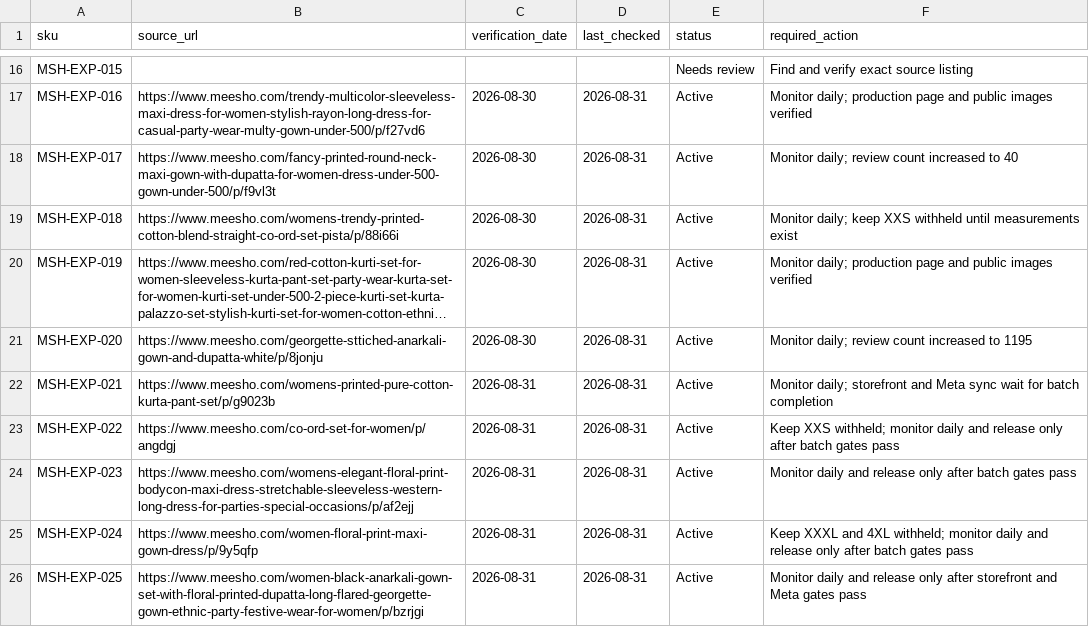
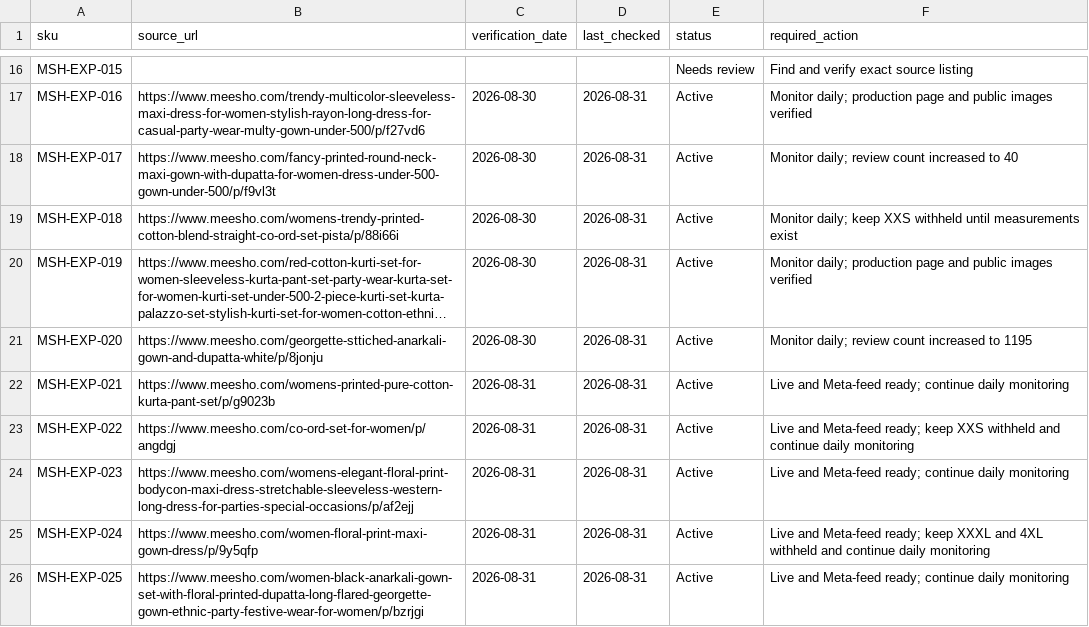
Before and after one commit to Fazilfazi991/dealstore, a CSV file: data/meesho-sources.csv, drawn as a sheet; only a part is shown, gaps mark what is left out; long unchanged cells end in …; the diff names each change by its address in the sheet, - before the commit and + after, or states it on an @@ line.

```diff
--- a/data/meesho-sources.csv
+++ b/data/meesho-sources.csv
-F22 (required_action): Monitor daily; storefront and Meta sync wait for batch completion
+F22 (required_action): Live and Meta-feed ready; continue daily monitoring
-F23 (required_action): Keep XXS withheld; monitor daily and release only after batch gates pass
+F23 (required_action): Live and Meta-feed ready; keep XXS withheld and continue daily monitoring
-F24 (required_action): Monitor daily and release only after batch gates pass
+F24 (required_action): Live and Meta-feed ready; continue daily monitoring
-F25 (required_action): Keep XXXL and 4XL withheld; monitor daily and release only after batch gates pass
+F25 (required_action): Live and Meta-feed ready; keep XXXL and 4XL withheld and continue daily monitoring
-F26 (required_action): Monitor daily and release only after storefront and Meta gates pass
+F26 (required_action): Live and Meta-feed ready; continue daily monitoring
```
Also changed, not shown: data/products.csv, 5 other files.
